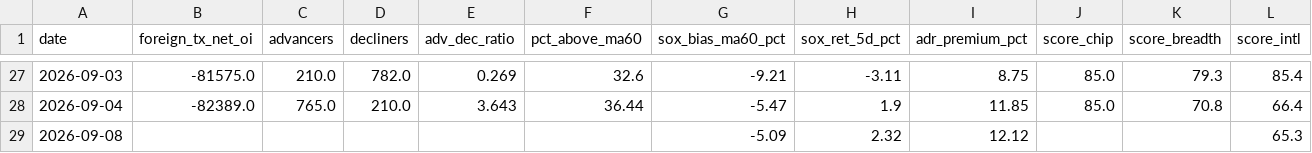
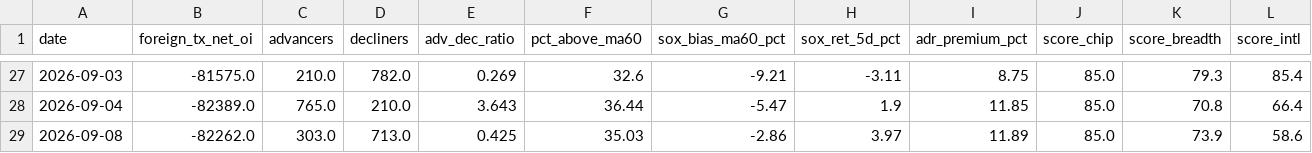
Before and after one commit to GStockhub/stock-armory, a CSV file: data/market_risk_history.csv, drawn as a sheet; only a part is shown, gaps mark what is left out; the diff covers the shown part only; the diff names each change by its address in the sheet, - before the commit and + after, or states it on an @@ line.

```diff
--- a/data/market_risk_history.csv
+++ b/data/market_risk_history.csv
-B29 (foreign_tx_net_oi): (empty)
+B29 (foreign_tx_net_oi): -82262.0
-C29 (advancers): (empty)
+C29 (advancers): 303.0
-D29 (decliners): (empty)
+D29 (decliners): 713.0
-E29 (adv_dec_ratio): (empty)
+E29 (adv_dec_ratio): 0.425
-F29 (pct_above_ma60): (empty)
+F29 (pct_above_ma60): 35.03
-G29 (sox_bias_ma60_pct): -5.09
+G29 (sox_bias_ma60_pct): -2.86
-H29 (sox_ret_5d_pct): 2.32
+H29 (sox_ret_5d_pct): 3.97
-I29 (adr_premium_pct): 12.12
+I29 (adr_premium_pct): 11.89
-J29 (score_chip): (empty)
+J29 (score_chip): 85.0
-K29 (score_breadth): (empty)
+K29 (score_breadth): 73.9
-L29 (score_intl): 65.3
+L29 (score_intl): 58.6
```
Also changed, not shown: 3 edited cells elsewhere in this file, 1 other file.
